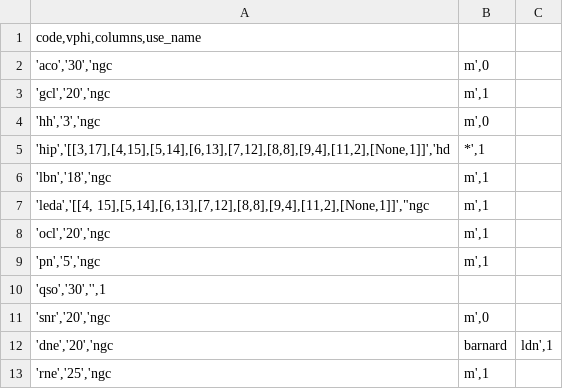
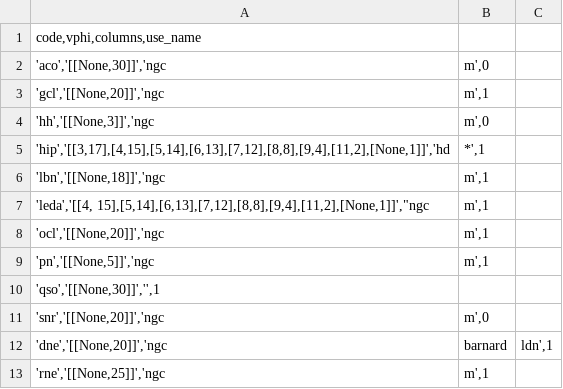
Before and after one commit to kharyuk/astro, a CSV file: text/default_parameters.csv, drawn as a sheet.

Commit message:
GUI: select date/catalogue no stop process, no parameter, no adjust widget positions

```diff
--- a/text/default_parameters.csv
+++ b/text/default_parameters.csv
@@ -1,13 +1,13 @@
 code,vphi,columns,use_name
-'aco','30','ngc|m',0
-'gcl','20','ngc|m',1
-'hh','3','ngc|m',0
+'aco','[[None,30]]','ngc|m',0
+'gcl','[[None,20]]','ngc|m',1
+'hh','[[None,3]]','ngc|m',0
 'hip','[[3,17],[4,15],[5,14],[6,13],[7,12],[8,8],[9,4],[11,2],[None,1]]','hd|*',1
-'lbn','18','ngc|m',1
+'lbn','[[None,18]]','ngc|m',1
 'leda','[[4, 15],[5,14],[6,13],[7,12],[8,8],[9,4],[11,2],[None,1]]',"ngc|m',1
-'ocl','20','ngc|m',1
-'pn','5','ngc|m',1
-'qso','30','',1
-'snr','20','ngc|m',0
-'dne','20','ngc|barnard|ldn',1
-'rne','25','ngc|m',1
+'ocl','[[None,20]]','ngc|m',1
+'pn','[[None,5]]','ngc|m',1
+'qso','[[None,30]]','',1
+'snr','[[None,20]]','ngc|m',0
+'dne','[[None,20]]','ngc|barnard|ldn',1
+'rne','[[None,25]]','ngc|m',1
```
Also changed, not shown: 5 other files.
